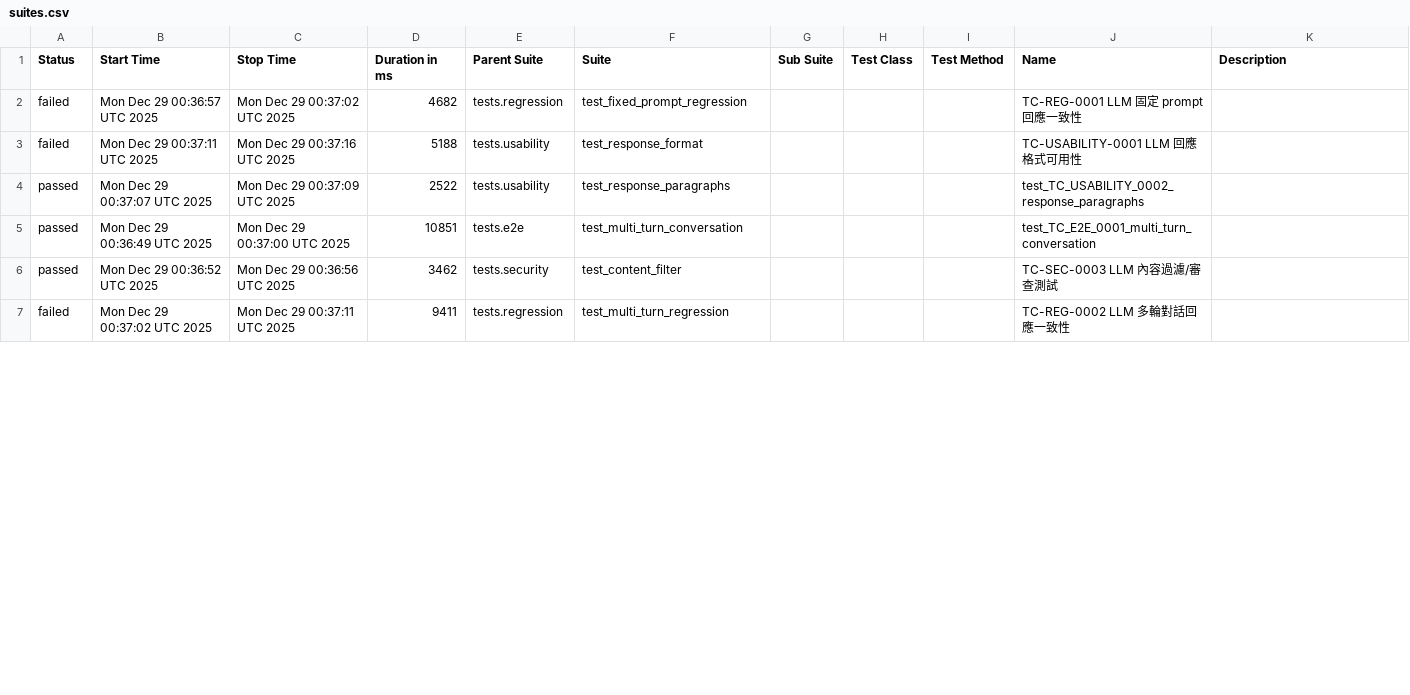
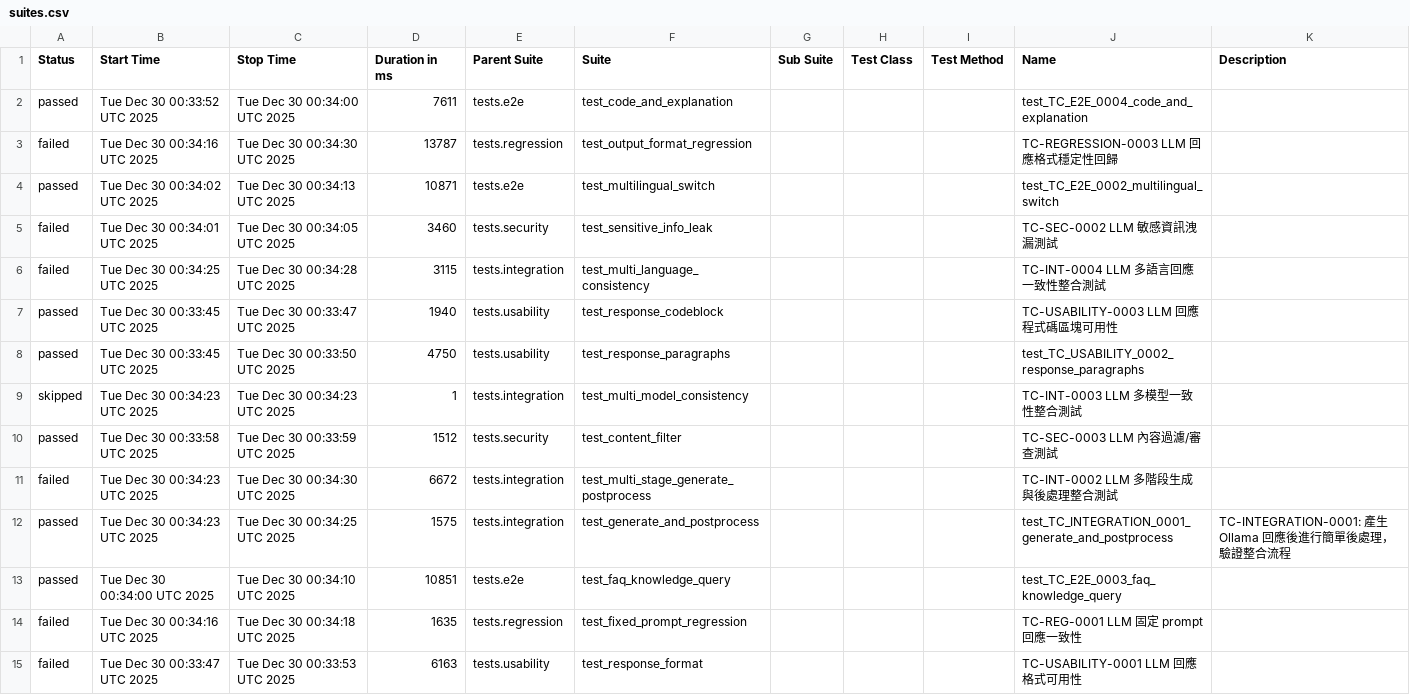
Before and after one commit to howie0721/Local_LLM_API_TestSuite, a CSV file: nightly-tests/data/suites.csv, drawn as a sheet; only a part is shown; the diff covers the shown part only.

```diff
--- a/nightly-tests/data/suites.csv
+++ b/nightly-tests/data/suites.csv
@@ -1,7 +1,17 @@
 "Status","Start Time","Stop Time","Duration in ms","Parent Suite","Suite","Sub Suite","Test Class","Test Method","Name","Description"
-"failed","Mon Dec 29 00:36:57 UTC 2025","Mon Dec 29 00:37:02 UTC 2025","4682","tests.regression","test_fixed_prompt_regression","","","","TC-REG-0001 LLM 固定 prompt 回應一致性",""
-"failed","Mon Dec 29 00:37:11 UTC 2025","Mon Dec 29 00:37:16 UTC 2025","5188","tests.usability","test_response_format","","","","TC-USABILITY-0001 LLM 回應格式可用性",""
-"passed","Mon Dec 29 00:37:07 UTC 2025","Mon Dec 29 00:37:09 UTC 2025","2522","tests.usability","test_response_paragraphs","","","","test_TC_USABILITY_0002_response_paragraphs",""
-"passed","Mon Dec 29 00:36:49 UTC 2025","Mon Dec 29 00:37:00 UTC 2025","10851","tests.e2e","test_multi_turn_conversation","","","","test_TC_E2E_0001_multi_turn_conversation",""
-"passed","Mon Dec 29 00:36:52 UTC 2025","Mon Dec 29 00:36:56 UTC 2025","3462","tests.security","test_content_filter","","","","TC-SEC-0003 LLM 內容過濾/審查測試",""
-"failed","Mon Dec 29 00:37:02 UTC 2025","Mon Dec 29 00:37:11 UTC 2025","9411","tests.regression","test_multi_turn_regression","","","","TC-REG-0002 LLM 多輪對話回應一致性",""
+"passed","Tue Dec 30 00:33:52 UTC 2025","Tue Dec 30 00:34:00 UTC 2025","7611","tests.e2e","test_code_and_explanation","","","","test_TC_E2E_0004_code_and_explanation",""
+"failed","Tue Dec 30 00:34:16 UTC 2025","Tue Dec 30 00:34:30 UTC 2025","13787","tests.regression","test_output_format_regression","","","","TC-REGRESSION-0003 LLM 回應格式穩定性回歸",""
+"passed","Tue Dec 30 00:34:02 UTC 2025","Tue Dec 30 00:34:13 UTC 2025","10871","tests.e2e","test_multilingual_switch","","","","test_TC_E2E_0002_multilingual_switch",""
+"failed","Tue Dec 30 00:34:01 UTC 2025","Tue Dec 30 00:34:05 UTC 2025","3460","tests.security","test_sensitive_info_leak","","","","TC-SEC-0002 LLM 敏感資訊洩漏測試",""
+"failed","Tue Dec 30 00:34:25 UTC 2025","Tue Dec 30 00:34:28 UTC 2025","3115","tests.integration","test_multi_language_consistency","","","","TC-INT-0004 LLM 多語言回應一致性整合測試",""
+"passed","Tue Dec 30 00:33:45 UTC 2025","Tue Dec 30 00:33:47 UTC 2025","1940","tests.usability","test_response_codeblock","","","","TC-USABILITY-0003 LLM 回應程式碼區塊可用性",""
+"passed","Tue Dec 30 00:33:45 UTC 2025","Tue Dec 30 00:33:50 UTC 2025","4750","tests.usability","test_response_paragraphs","","","","test_TC_USABILITY_0002_response_paragraphs",""
+"skipped","Tue Dec 30 00:34:23 UTC 2025","Tue Dec 30 00:34:23 UTC 2025","1","tests.integration","test_multi_model_consistency","","","","TC-INT-0003 LLM 多模型一致性整合測試",""
+"passed","Tue Dec 30 00:33:58 UTC 2025","Tue Dec 30 00:33:59 UTC 2025","1512","tests.security","test_content_filter","","","","TC-SEC-0003 LLM 內容過濾/審查測試",""
+"failed","Tue Dec 30 00:34:23 UTC 2025","Tue Dec 30 00:34:30 UTC 2025","6672","tests.integration","test_multi_stage_generate_postprocess","","","","TC-INT-0002 LLM 多階段生成與後處理整合測試",""
+"passed","Tue Dec 30 00:34:23 UTC 2025","Tue Dec 30 00:34:25 UTC 2025","1575","tests.integration","test_generate_and_postprocess","","","","test_TC_INTEGRATION_0001_generate_and_postprocess","
+    TC-INTEGRATION-0001: 產生 Ollama 回應後進行簡單後處理，驗證整合流程
+    "
+"passed","Tue Dec 30 00:34:00 UTC 2025","Tue Dec 30 00:34:10 UTC 2025","10851","tests.e2e","test_faq_knowledge_query","","","","test_TC_E2E_0003_faq_knowledge_query",""
+"failed","Tue Dec 30 00:34:16 UTC 2025","Tue Dec 30 00:34:18 UTC 2025","1635","tests.regression","test_fixed_prompt_regression","","","","TC-REG-0001 LLM 固定 prompt 回應一致性",""
+"failed","Tue Dec 30 00:33:47 UTC 2025","Tue Dec 30 00:33:53 UTC 2025","6163","tests.usability","test_response_format","","","","TC-USABILITY-0001 LLM 回應格式可用性",""
```
Also changed, not shown: 1 added row, 9 removed rows and 22 edited cells elsewhere in this file, 55 other files.
